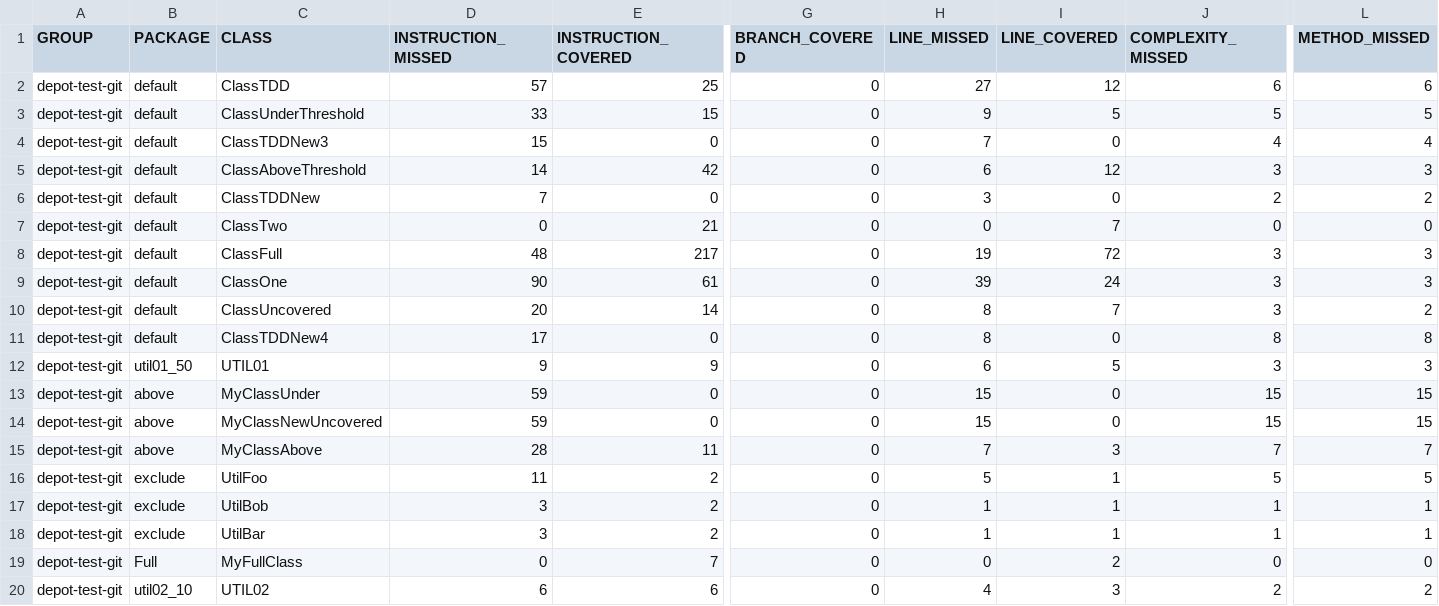
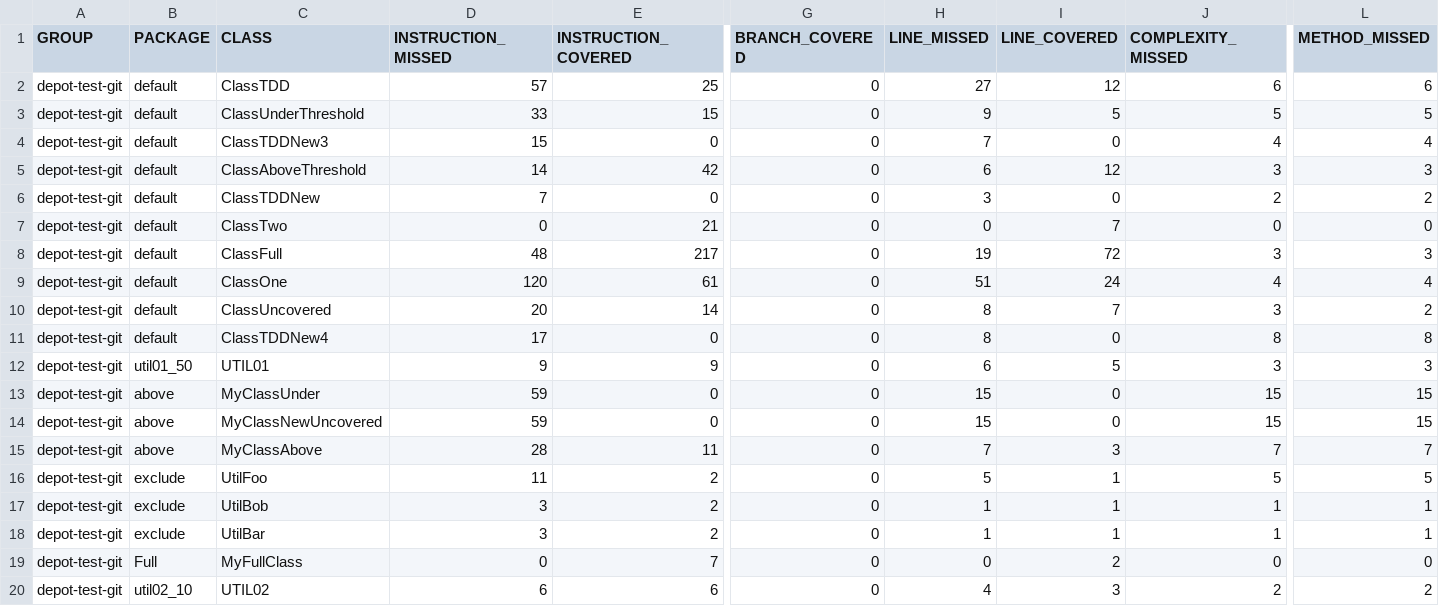
Before and after one commit to cteyton/testgit, a CSV file: target/site/jacoco/jacoco.csv, drawn as a sheet; only a part is shown, gaps mark what is left out; the diff names each change by its address in the sheet, - before the commit and + after, or states it on an @@ line.

```diff
--- a/target/site/jacoco/jacoco.csv
+++ b/target/site/jacoco/jacoco.csv
-D9 (INSTRUCTION_MISSED): 90
+D9 (INSTRUCTION_MISSED): 120
-H9 (LINE_MISSED): 39
+H9 (LINE_MISSED): 51
-J9 (COMPLEXITY_MISSED): 3
+J9 (COMPLEXITY_MISSED): 4
-L9 (METHOD_MISSED): 3
+L9 (METHOD_MISSED): 4
```
Also changed, not shown: 24 other files.
